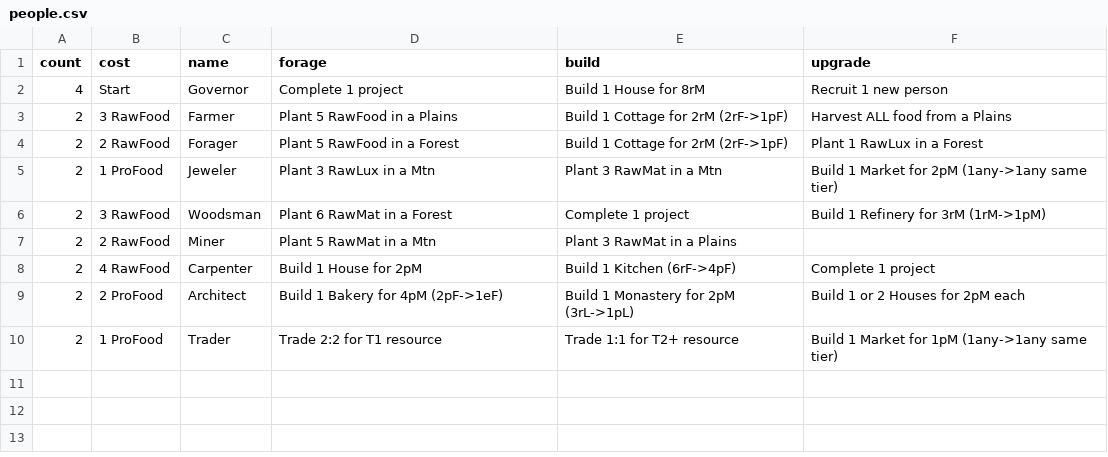
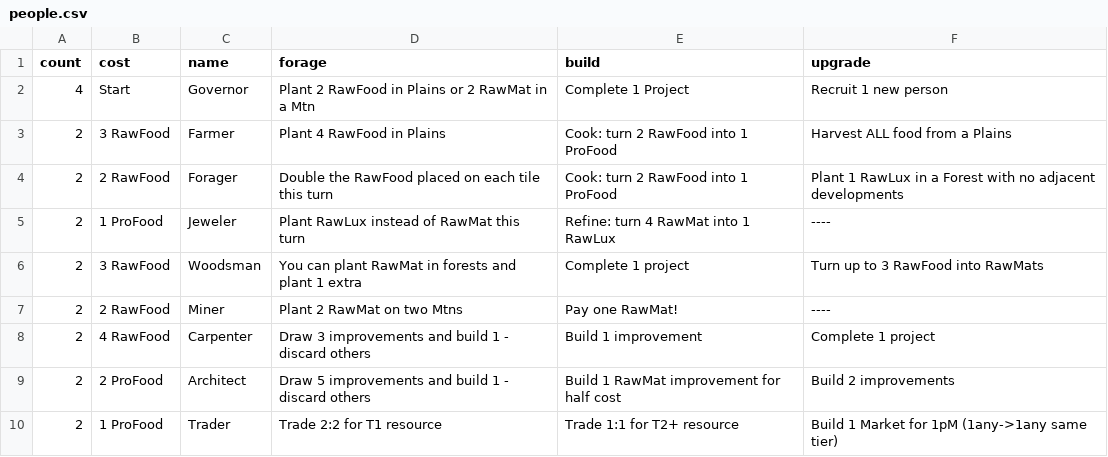
Before and after one commit to kovasap/market_trading_game, a CSV file: people.csv, drawn as a sheet; the diff names each change by its address in the sheet, - before the commit and + after, or states it on an @@ line.

Commit message:
Updated people

```diff
--- a/people.csv
+++ b/people.csv
-D2 (forage): Complete 1 project
+D2 (forage): Plant 2 RawFood in Plains or 2 RawMat in a Mtn
-E2 (build): Build 1 House for 8rM
+E2 (build): Complete 1 Project
-D3 (forage): Plant 5 RawFood in a Plains
+D3 (forage): Plant 4 RawFood in Plains
-E3:E4 (build): Build 1 Cottage for 2rM (2rF->1pF)
+E3:E4 (build): Cook: turn 2 RawFood into 1 ProFood
-D4 (forage): Plant 5 RawFood in a Forest
+D4 (forage): Double the RawFood placed on each tile this turn
-F4 (upgrade): Plant 1 RawLux in a Forest
+F4 (upgrade): Plant 1 RawLux in a Forest with no adjacent developments
-D5 (forage): Plant 3 RawLux in a Mtn
+D5 (forage): Plant RawLux instead of RawMat this turn
-E5 (build): Plant 3 RawMat in a Mtn
+E5 (build): Refine: turn 4 RawMat into 1 RawLux
-F5 (upgrade): Build 1 Market for 2pM (1any->1any same tier)
+F5 (upgrade): ----
-D6 (forage): Plant 6 RawMat in a Forest
+D6 (forage): You can plant RawMat in forests and plant 1 extra
-F6 (upgrade): Build 1 Refinery for 3rM (1rM->1pM)
+F6 (upgrade): Turn up to 3 RawFood into RawMats
-D7 (forage): Plant 5 RawMat in a Mtn
+D7 (forage): Plant 2 RawMat on two Mtns
-E7 (build): Plant 3 RawMat in a Plains
+E7 (build): Pay one RawMat!
-F7 (upgrade): (empty)
+F7 (upgrade): ----
-D8 (forage): Build 1 House for 2pM
+D8 (forage): Draw 3 improvements and build 1 - discard others
-E8 (build): Build 1 Kitchen (6rF->4pF)
+E8 (build): Build 1 improvement
-D9 (forage): Build 1 Bakery for 4pM (2pF->1eF)
+D9 (forage): Draw 5 improvements and build 1 - discard others
-E9 (build): Build 1 Monastery for 2pM (3rL->1pL)
+E9 (build): Build 1 RawMat improvement for half cost
-F9 (upgrade): Build 1 or 2 Houses for 2pM each
+F9 (upgrade): Build 2 improvements
```
Also changed, not shown: 22 other files.
